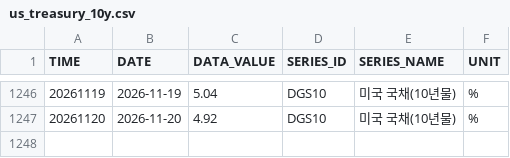
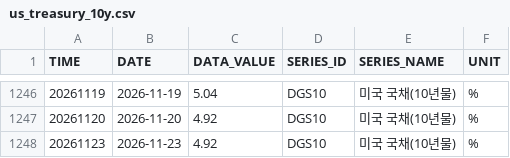
Before and after one commit to kihyunoh0317-dotcom/kho, a CSV file: us_treasury_10y.csv, drawn as a sheet; only a part is shown, gaps mark what is left out.

```diff
--- a/us_treasury_10y.csv
+++ b/us_treasury_10y.csv
@@ -1247 +1247,2 @@
 20261120,2026-11-20,4.92,DGS10,미국 국채(10년물),%
+20261123,2026-11-23,4.92,DGS10,미국 국채(10년물),%
```
Also changed, not shown: ecos_corp_aa_3y.csv, ecos_ktb_10y.csv, 7 other files.
